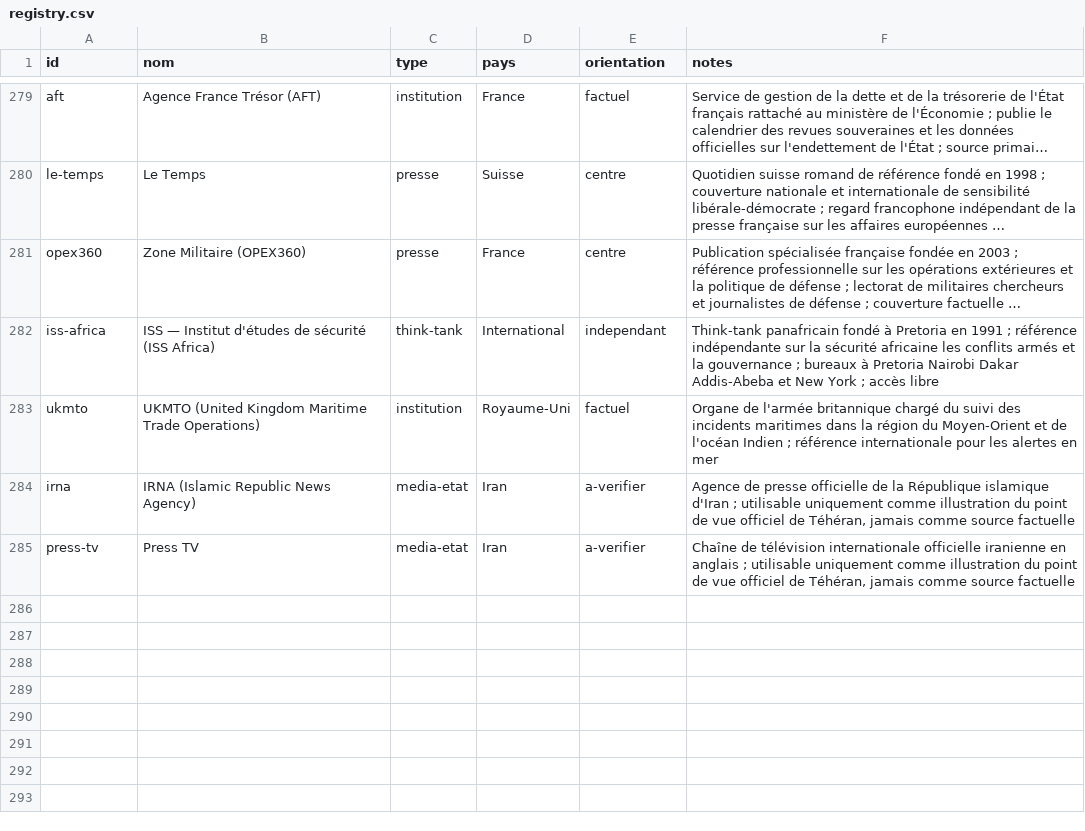
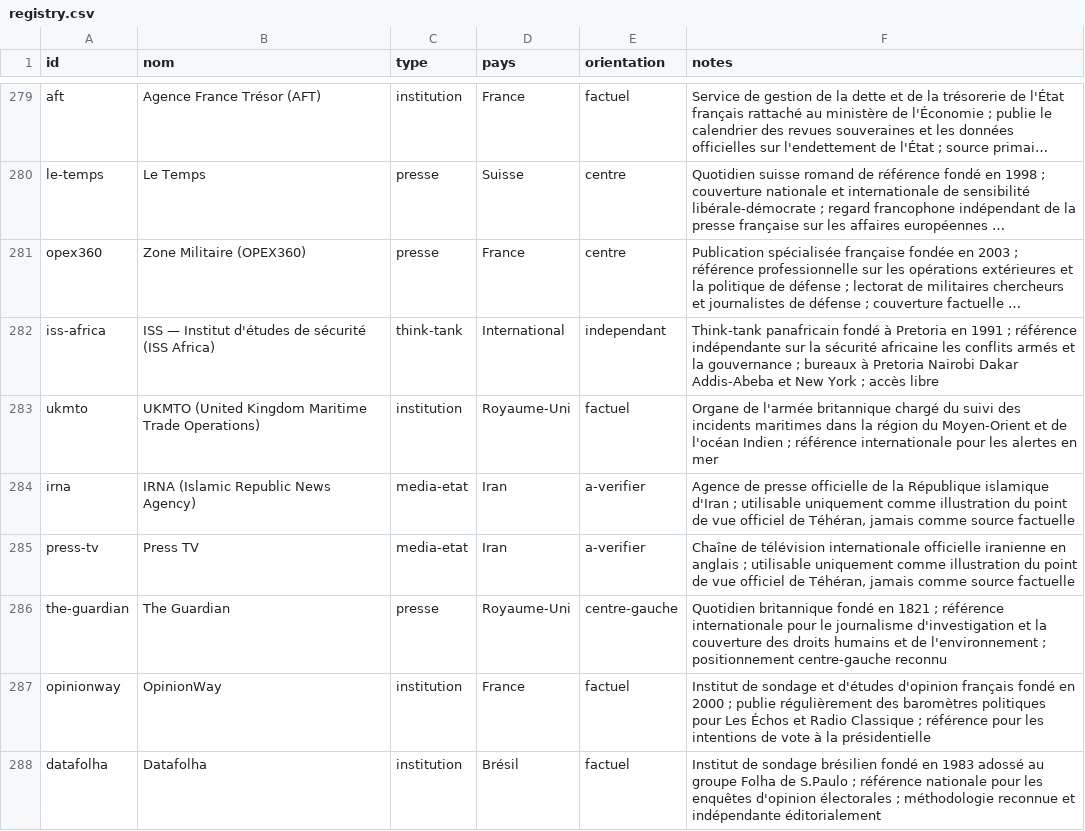
Before and after one commit to Kamaya22/geopolitique-quotidienne, a CSV file: data/registry.csv, drawn as a sheet; only a part is shown, gaps mark what is left out; long unchanged cells end in ….

```diff
--- a/data/registry.csv
+++ b/data/registry.csv
@@ -285 +285,4 @@ irna,IRNA (Islamic Republic News Agency),media-etat,Iran,a-verifier,"Agence de p
 press-tv,Press TV,media-etat,Iran,a-verifier,"Chaîne de télévision internationale officielle iranienne en anglais ; utilisable uniquement comme illustration du point de vue officiel de Téhéran, jamais comme source factuelle"
+the-guardian,The Guardian,presse,Royaume-Uni,centre-gauche,"Quotidien britannique fondé en 1821 ; référence internationale pour le journalisme d'investigation et la couverture des droits humains et de l'environnement ; positionnement centre-gauche reconnu"
+opinionway,OpinionWay,institution,France,factuel,"Institut de sondage et d'études d'opinion français fondé en 2000 ; publie régulièrement des baromètres politiques pour Les Échos et Radio Classique ; référence pour les intentions de vote à la présidentielle"
+datafolha,Datafolha,institution,Brésil,factuel,"Institut de sondage brésilien fondé en 1983 adossé au groupe Folha de S.Paulo ; référence nationale pour les enquêtes d'opinion électorales ; méthodologie reconnue et indépendante éditorialement"
```
Also changed, not shown: 3 other files.
